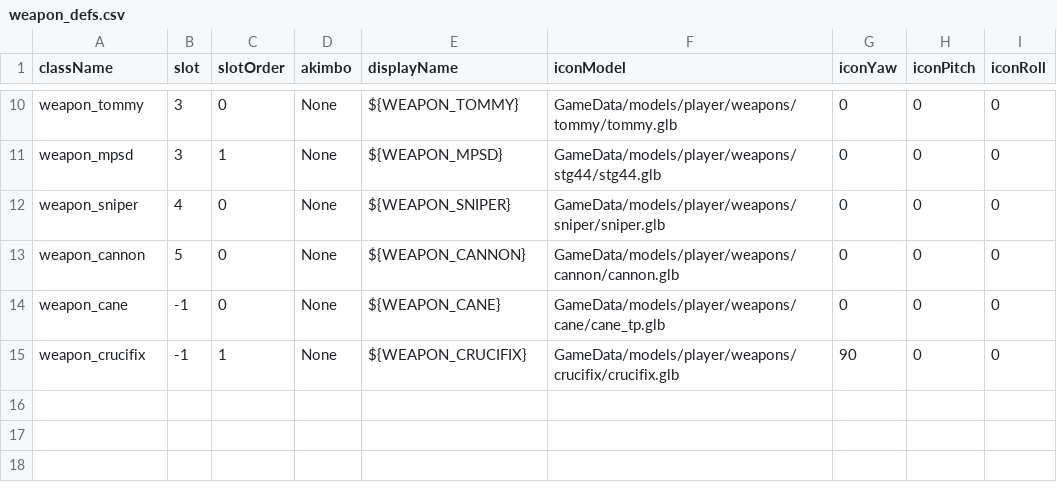
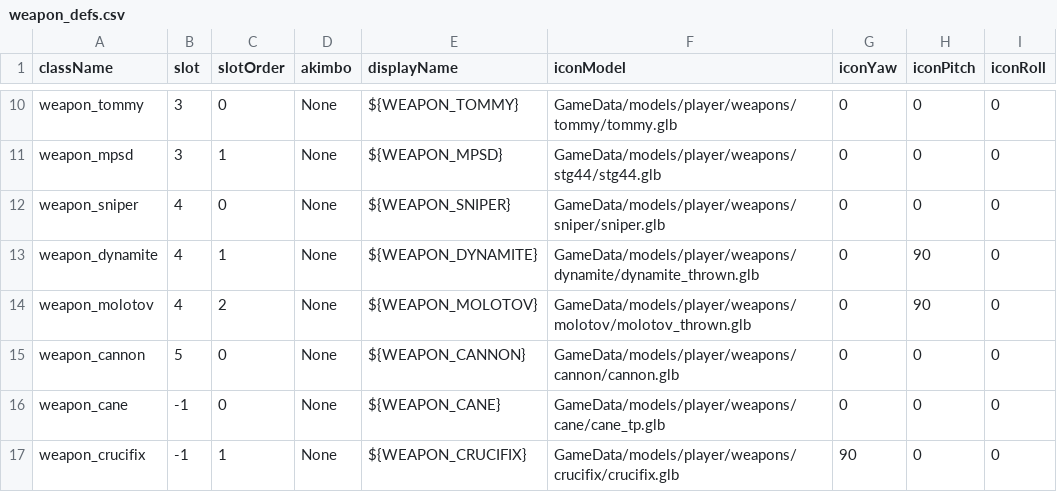
Before and after one commit to BitKovin/REngine_2.0, a CSV file: source/Games/StealthAction/GameData/tables/weapons/weapon_defs.csv, drawn as a sheet; only a part is shown, gaps mark what is left out.

Commit message:
Add dynamite and molotov throwable weapons
Shared WeaponThrowableBase (lighter, charge, throw; the weapon item is its own ammo), thrown projectile physics base, dynamite with fuse and explosion, molotov with physical fire blobs, pickups, weapon grid entries, HUD stock count, kit.weapons entries and viewmodel glbs with draw/idle/throw_start/throw_charge/throw_end.

```diff
--- a/source/Games/StealthAction/GameData/tables/weapons/weapon_defs.csv
+++ b/source/Games/StealthAction/GameData/tables/weapons/weapon_defs.csv
@@ -12,2 +12,4 @@ weapon_mpsd;3;1;None;${WEAPON_MPSD};GameData/models/player/weapons/stg44/stg44.g
 weapon_sniper;4;0;None;${WEAPON_SNIPER};GameData/models/player/weapons/sniper/sniper.glb;0;0;0
+weapon_dynamite;4;1;None;${WEAPON_DYNAMITE};GameData/models/player/weapons/dynamite/dynamite_thrown.glb;0;90;0
+weapon_molotov;4;2;None;${WEAPON_MOLOTOV};GameData/models/player/weapons/molotov/molotov_thrown.glb;0;90;0
 weapon_cannon;5;0;None;${WEAPON_CANNON};GameData/models/player/weapons/cannon/cannon.glb;0;0;0
```
Also changed, not shown: 23 other files.
